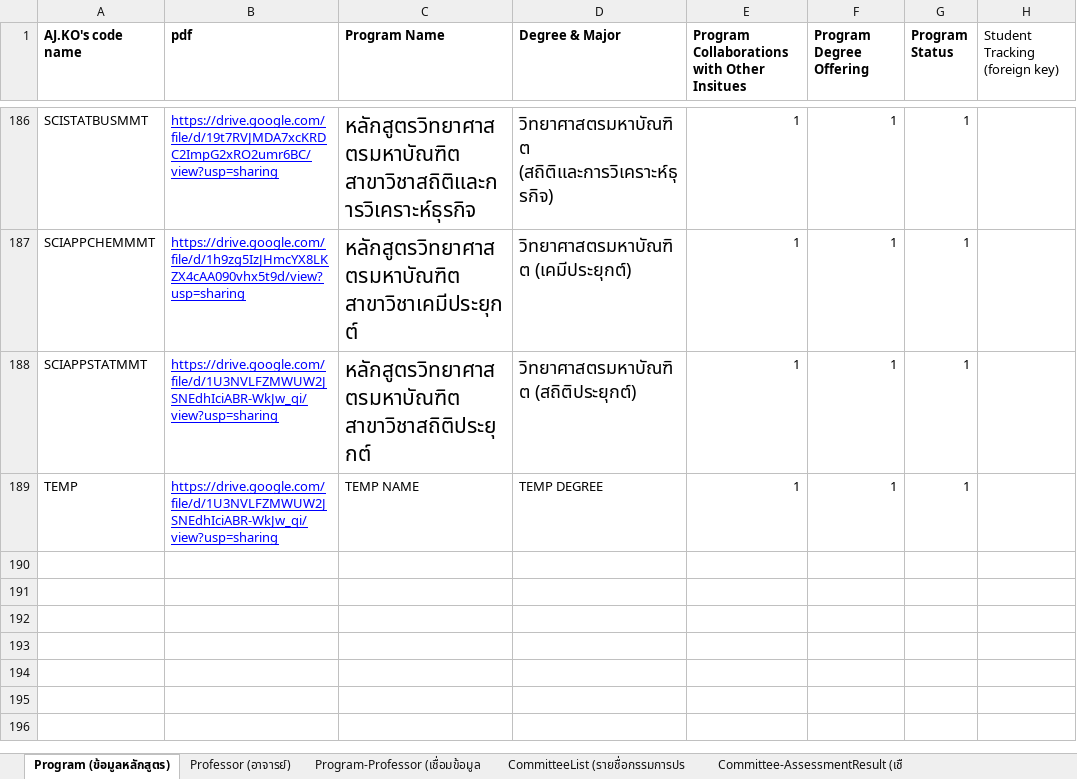
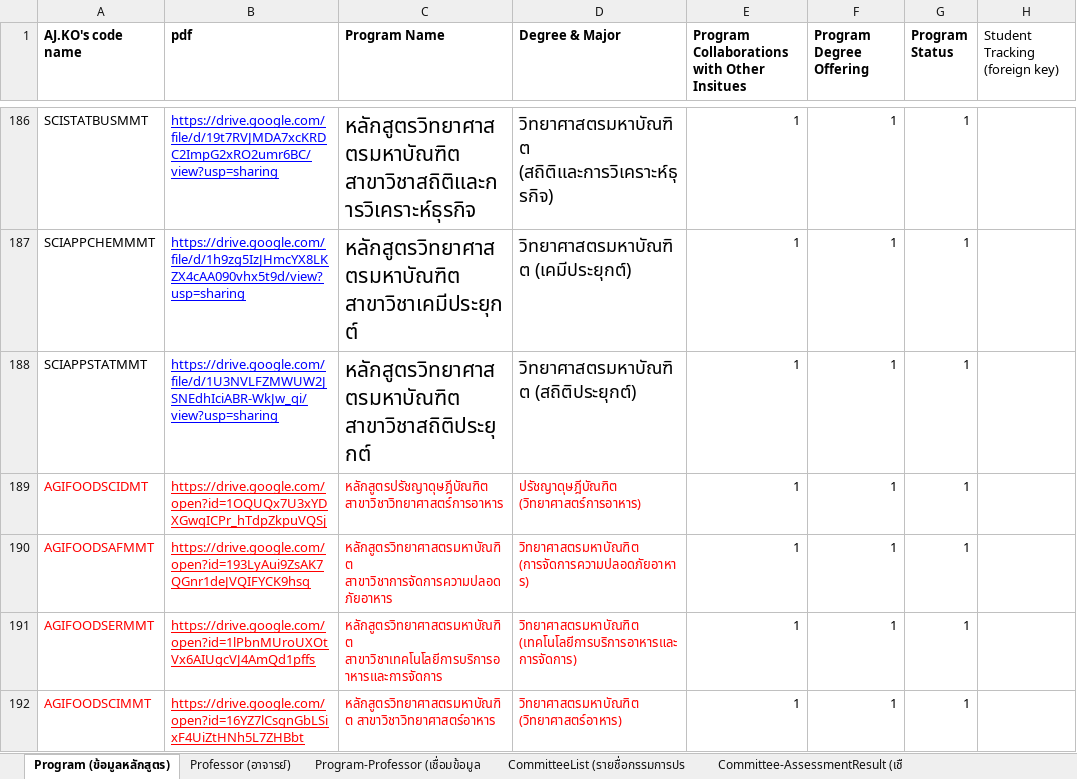
Before and after one commit to yodsawadee/iqa-kmitl-v2, an Excel workbook: study_program/importDataScript/data/IQAData.xlsx, sheet Program (ข้อมูลหลักสูตร), drawn as a sheet; only a part is shown, gaps mark what is left out; values as stored, in another font and other column widths than the file's, no borders; removed rows and columns are numbered as before the commit, all else as after; the diff names each change by its address in the sheet, - before the commit and + after, or states it on an @@ line.

```diff
--- a/study_program/importDataScript/data/IQAData.xlsx (sheet Program (ข้อมูลหลักสูตร))
+++ b/study_program/importDataScript/data/IQAData.xlsx (sheet Program (ข้อมูลหลักสูตร))
-row 189: TEMP | https://drive.google.com/file/d/1U3NVLFZMWUW2JSNEdhIciABR-WkJw_qi/view?usp=sharing | TEMP NAME | TEMP DEGREE | 1 | 1 | 1
+row 189: AGIFOODSCIDMT | https://drive.google.com/open?id=1OQUQx7U3xYDXGwqICPr_hTdpZkpuVQSj | หลักสูตรปรัชญาดุษฎีบัณฑิต สาขาวิชาวิทยาศาสตร์การอาหาร | ปรัชญาดุษฎีบัณฑิต (วิทยาศาสตร์การอาหาร) | 1 | 1 | 1
+row 190: AGIFOODSAFMMT | https://drive.google.com/open?id=193LyAui9ZsAK7QGnr1deJVQIFYCK9hsq | หลักสูตรวิทยาศาสตรมหาบัณฑิต สาขาวิชาการจัดการความปลอดภัยอาหาร | วิทยาศาสตรมหาบัณฑิต (การจัดการความปลอดภัยอาหาร) | 1 | 1 | 1
+row 191: AGIFOODSERMMT | https://drive.google.com/open?id=1lPbnMUroUXOtVx6AIUgcVJ4AmQd1pffs | หลักสูตรวิทยาศาสตรมหาบัณฑิต สาขาวิชาเทคโนโลยีการบริการอาหารและการจัดการ | วิทยาศาสตรมหาบัณฑิต (เทคโนโลยีการบริการอาหารและการจัดการ) | 1 | 1 | 1
+row 192: AGIFOODSCIMMT | https://drive.google.com/open?id=16YZ7lCsqnGbLSixF4UiZtHNh5L7ZHBbt | หลักสูตรวิทยาศาสตรมหาบัณฑิต สาขาวิชาวิทยาศาสตร์อาหาร | วิทยาศาสตรมหาบัณฑิต (วิทยาศาสตร์อาหาร) | 1 | 1 | 1
```
Also changed, not shown: study_program/importDataScript/data/Revisedv2 Database_ [Assessors Matching & Assesment Scheduling_ An Application for IQA System].xlsx, study_program/importDataScript/data/study_program.xlsx, 6 other files.
